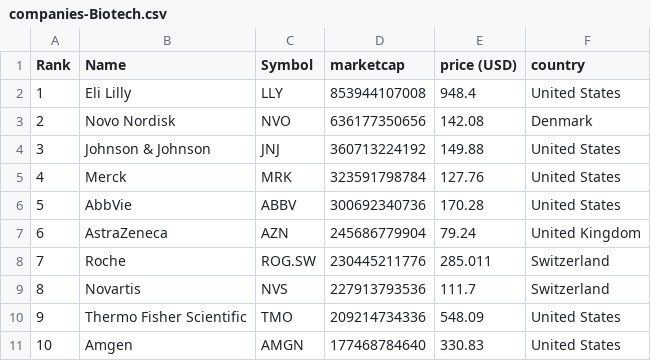
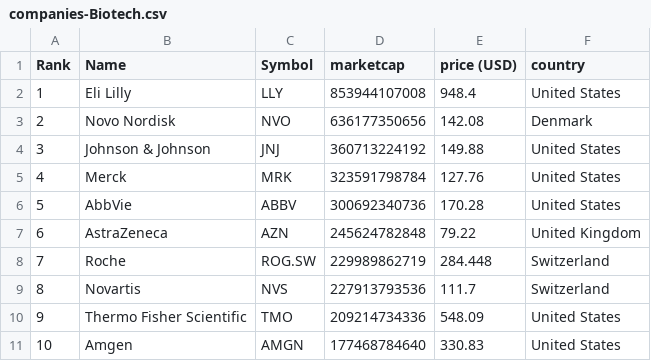
Before and after one commit to jkou02/merida-june-6-2024, a CSV file: companies-Biotech.csv, drawn as a sheet; only a part is shown.

```diff
--- a/companies-Biotech.csv
+++ b/companies-Biotech.csv
@@ -6,4 +6,4 @@
 "5","AbbVie","ABBV","300692340736","170.28","United States"
-"6","AstraZeneca","AZN","245686779904","79.24","United Kingdom"
-"7","Roche","ROG.SW","230445211776","285.011","Switzerland"
+"6","AstraZeneca","AZN","245624782848","79.22","United Kingdom"
+"7","Roche","ROG.SW","229989862719","284.448","Switzerland"
 "8","Novartis","NVS","227913793536","111.7","Switzerland"
```
Also changed, not shown: companies_united_kingdom_biotech.csv.
